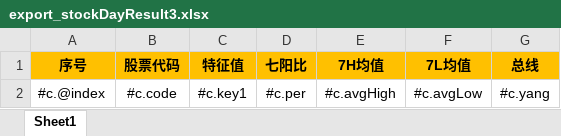
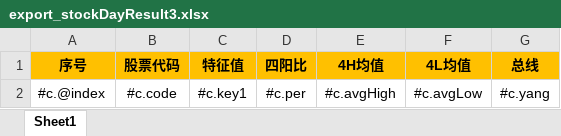
Before and after one commit to miles801/stocks, an Excel workbook: lrsoft-stock/src/main/resources/export_stockDayResult3.xlsx, sheet Sheet1, drawn as a sheet; values as stored, in another font and other column widths than the file's, no borders; the diff names each change by its address in the sheet, - before the commit and + after, or states it on an @@ line.

```diff
--- a/lrsoft-stock/src/main/resources/export_stockDayResult3.xlsx (sheet Sheet1)
+++ b/lrsoft-stock/src/main/resources/export_stockDayResult3.xlsx (sheet Sheet1)
-D1: 七阳比
+D1: 四阳比
-E1: 7H均值
+E1: 4H均值
-F1: 7L均值
+F1: 4L均值
```
Also changed, not shown: 24 other files.
